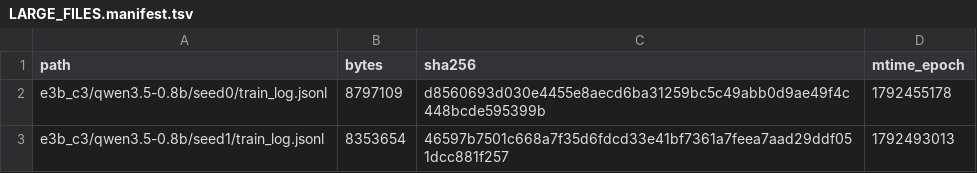
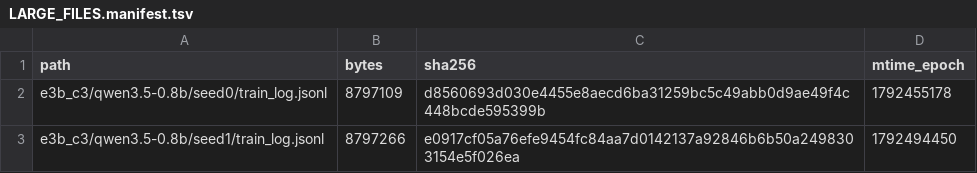
Before and after one commit to junli-gong/vision-internalization, a TSV file: experiments/E3/0054_r128_train_hpcgpu07/LARGE_FILES.manifest.tsv, drawn as a sheet.

```diff
--- a/experiments/E3/0054_r128_train_hpcgpu07/LARGE_FILES.manifest.tsv
+++ b/experiments/E3/0054_r128_train_hpcgpu07/LARGE_FILES.manifest.tsv
@@ -2,2 +2,2 @@ path	bytes	sha256	mtime_epoch
 e3b_c3/qwen3.5-0.8b/seed0/train_log.jsonl	8797109	d8560693d030e4455e8aecd6ba31259bc5c49abb0d9ae49f4c448bcde595399b	1792455178
-e3b_c3/qwen3.5-0.8b/seed1/train_log.jsonl	8353654	46597b7501c668a7f35d6fdcd33e41bf7361a7feea7aad29ddf051dcc881f257	1792493013
+e3b_c3/qwen3.5-0.8b/seed1/train_log.jsonl	8797266	e0917cf05a76efe9454fc84aa7d0142137a92846b6b50a2498303154e5f026ea	1792494450
```
Also changed, not shown: experiments/E3/0054_r128_train_hpcgpu07/ckpt_ledger.tsv, 15 other files.
